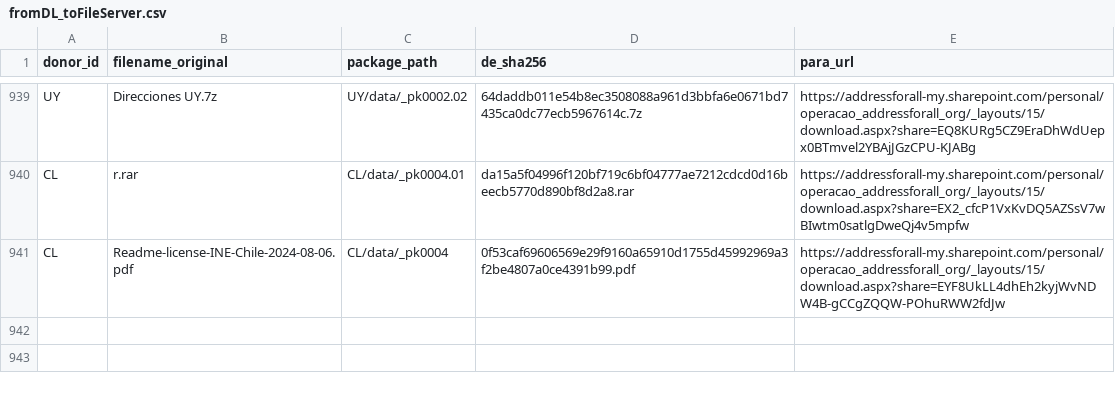
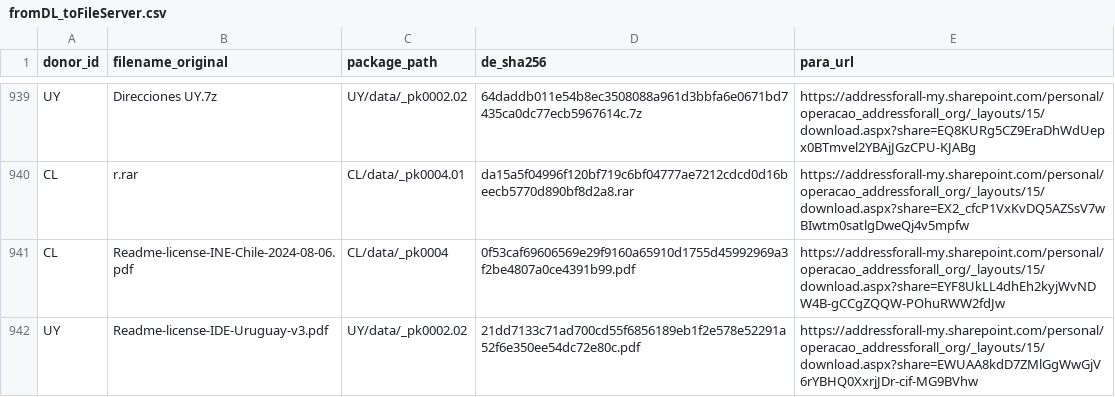
Before and after one commit to digital-guard/preserv, a CSV file: data/redirs/fromDL_toFileServer.csv, drawn as a sheet; only a part is shown, gaps mark what is left out.

Commit message:
Update fromDL_toFileServer.csv

```diff
--- a/data/redirs/fromDL_toFileServer.csv
+++ b/data/redirs/fromDL_toFileServer.csv
@@ -941 +941,2 @@ CL,r.rar,CL/data/_pk0004.01,da15a5f04996f120bf719c6bf04777ae7212cdcd0d16beecb577
 CL,Readme-license-INE-Chile-2024-08-06.pdf,CL/data/_pk0004,0f53caf69606569e29f9160a65910d1755d45992969a3f2be4807a0ce4391b99.pdf,https://addressforall-my.sharepoint.com/personal/operacao_addressforall_org/_layouts/15/download.aspx?share=EYF8UkLL4dhEh2kyjWvNDW4B-gCCgZQQW-POhuRWW2fdJw
+UY,Readme-license-IDE-Uruguay-v3.pdf,UY/data/_pk0002.02,21dd7133c71ad700cd55f6856189eb1f2e578e52291a52f6e350ee54dc72e80c.pdf,https://addressforall-my.sharepoint.com/personal/operacao_addressforall_org/_layouts/15/download.aspx?share=EWUAA8kdD7ZMlGgWwGjV6rYBHQ0XxrjJDr-cif-MG9BVhw
```
